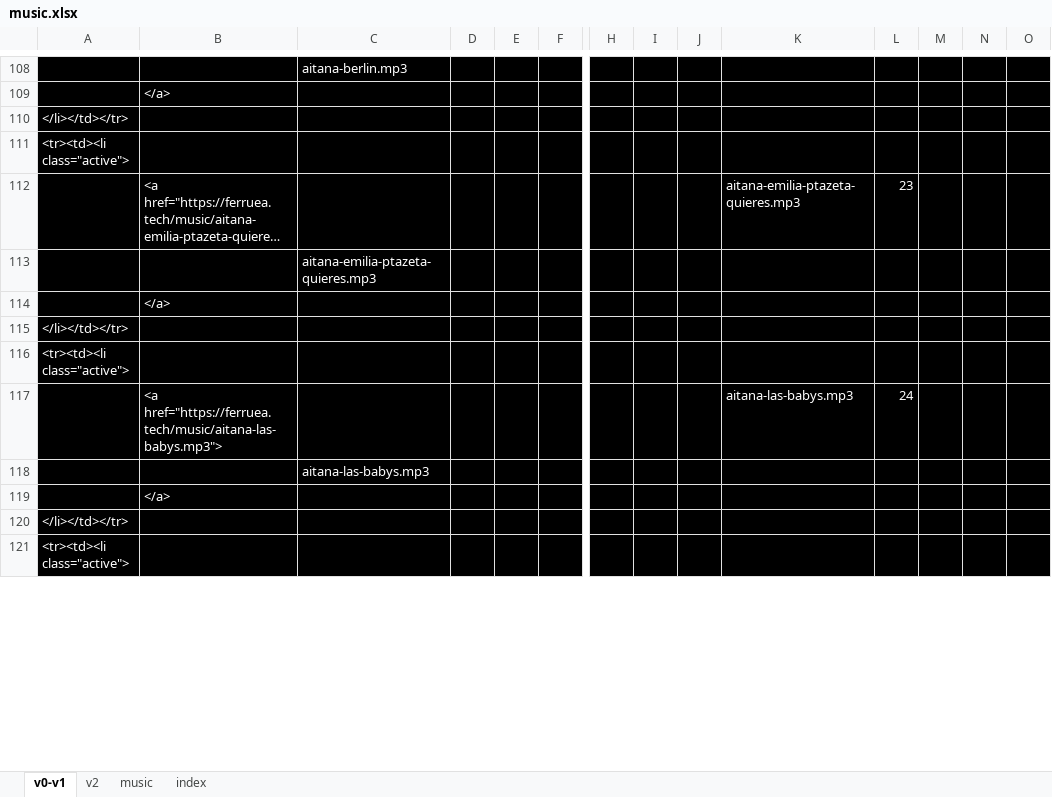
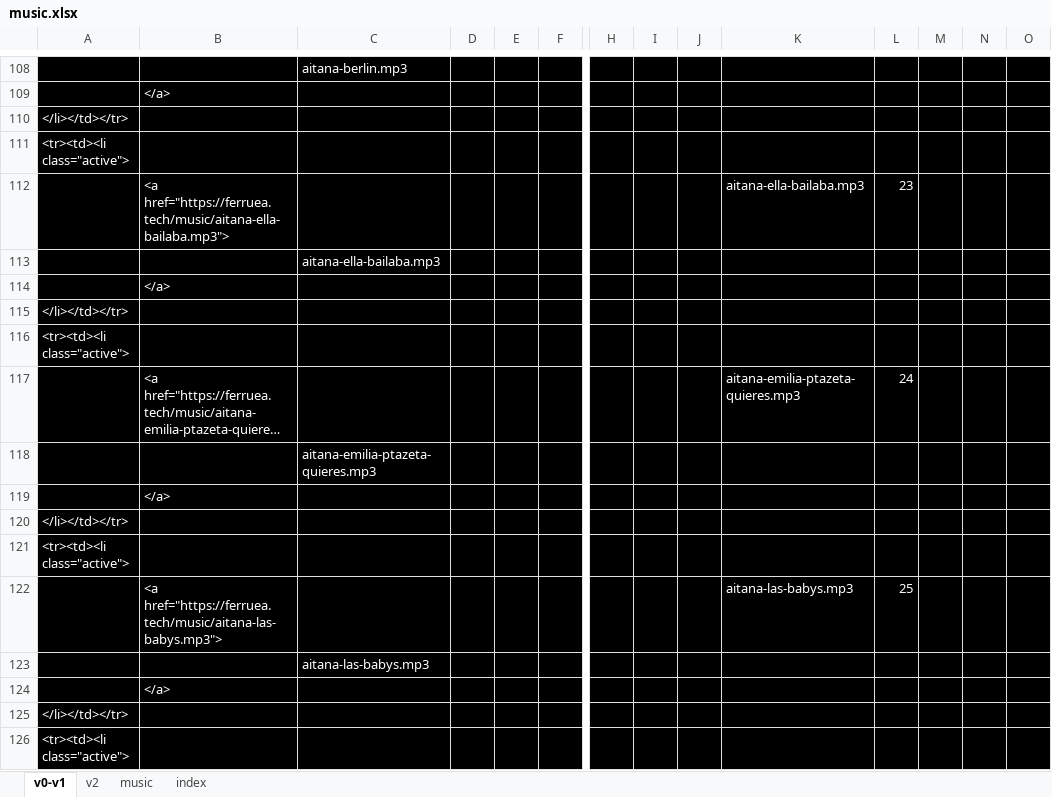
Before and after one commit to ferruea/ferruea.github.io, an Excel workbook: music.xlsx, sheet v0-v1, drawn as a sheet; only a part is shown, gaps mark what is left out; long unchanged cells end in …; values as stored, in another font and other column widths than the file's, no borders; addresses are those after the commit; rows hold the shown columns only; the diff covers the shown part only; the diff names each change by its address in the sheet, - before the commit and + after, or states it on an @@ line.

```diff
--- a/music.xlsx (sheet v0-v1)
+++ b/music.xlsx (sheet v0-v1)
+row 112:  | <a href="https://ferruea.tech/music/aitana-ella-bailaba.mp3"> |  |  |  |  |  |  |  | aitana-ella-bailaba.mp3 | 23
+row 113:  |  | aitana-ella-bailaba.mp3
@@ row 3869 moved to row 114: </a> @@
@@ row 3870 moved to row 115: </li></td></tr> @@
@@ row 7898 moved to row 116: <tr><td><li class="active"> @@
-L117: 23
+L117: 24
-L122: 24
+L122: 25
```
Also changed, not shown: 63 added rows, 65 removed rows, 92 moved rows and 1562 edited cells elsewhere in this sheet, sheet v2, sheet index, sheet music, formulas that keep their value, 2 other files.
